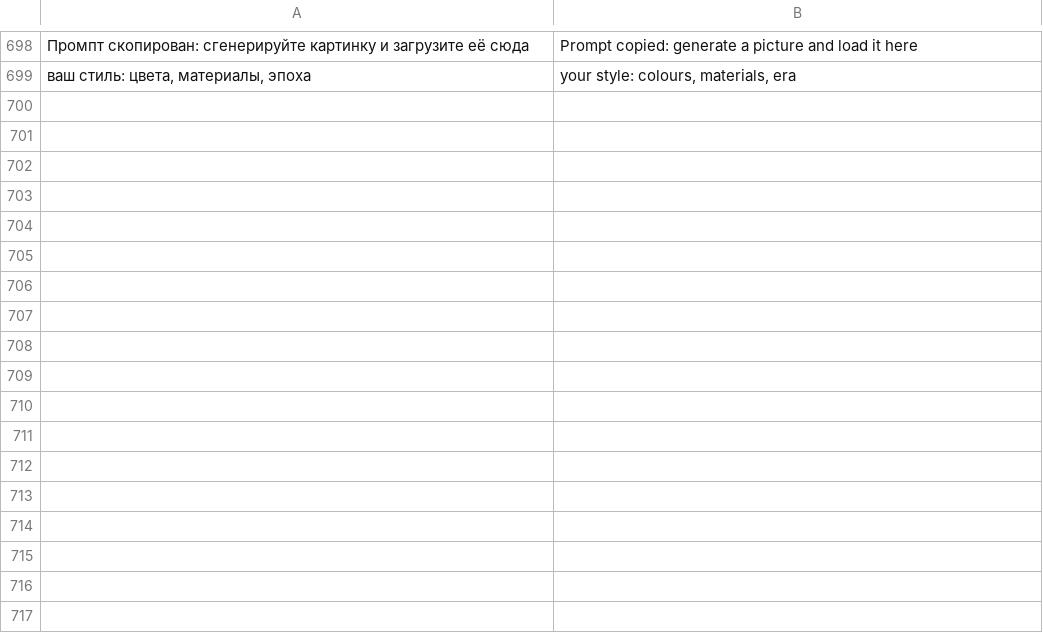
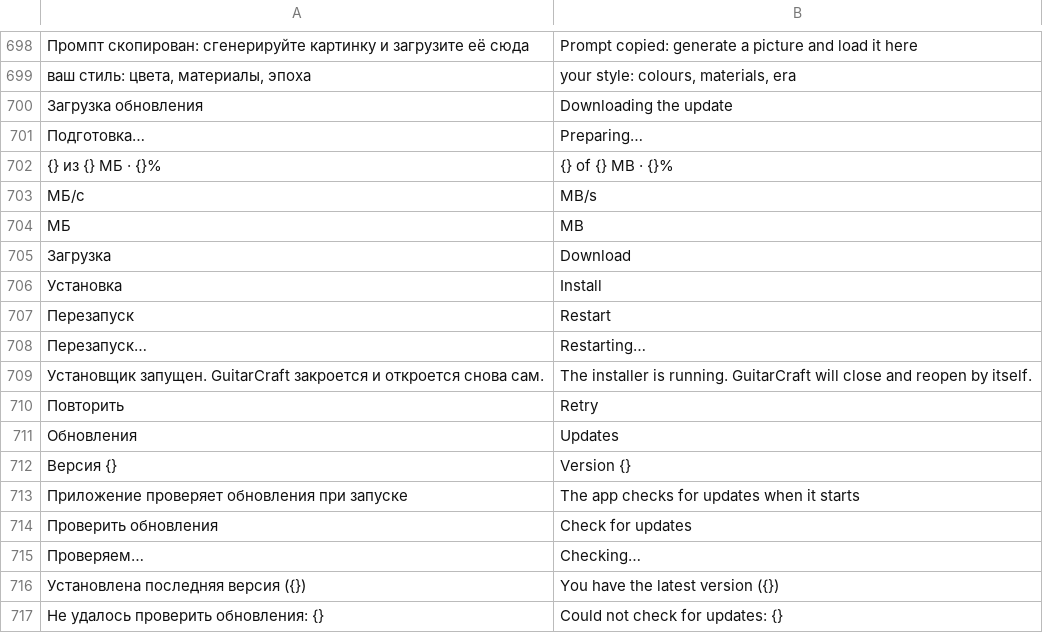
Before and after one commit to DimkaRapirka/GuitarCraft-Desktop, a TSV file: crates/gc-ui/locales/en.tsv, drawn as a sheet; only a part is shown, gaps mark what is left out; the diff names each change by its address in the sheet, - before the commit and + after, or states it on an @@ line.

```diff
--- a/crates/gc-ui/locales/en.tsv
+++ b/crates/gc-ui/locales/en.tsv
+row 700: Загрузка обновления | Downloading the update
+row 701: Подготовка… | Preparing…
+row 702: {} из {} МБ · {}% | {} of {} MB · {}%
+row 703: МБ/с | MB/s
+row 704: МБ | MB
+row 705: Загрузка | Download
+row 706: Установка | Install
+row 707: Перезапуск | Restart
+row 708: Перезапуск… | Restarting…
+row 709: Установщик запущен. GuitarCraft закроется и откроется снова сам. | The installer is running. GuitarCraft will close and reopen by itself.
+row 710: Повторить | Retry
+row 711: Обновления | Updates
+row 712: Версия {} | Version {}
+row 713: Приложение проверяет обновления при запуске | The app checks for updates when it starts
+row 714: Проверить обновления | Check for updates
+row 715: Проверяем… | Checking…
+row 716: Установлена последняя версия ({}) | You have the latest version ({})
+row 717: Не удалось проверить обновления: {} | Could not check for updates: {}
```
Also changed, not shown: 10 other files.
